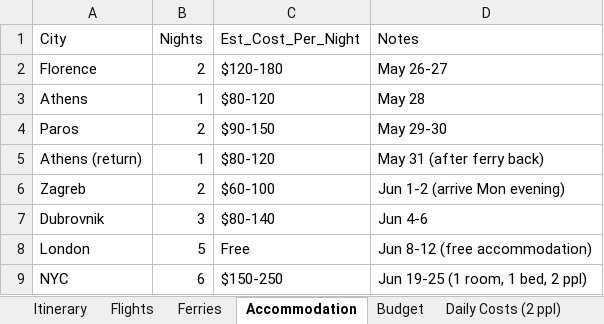
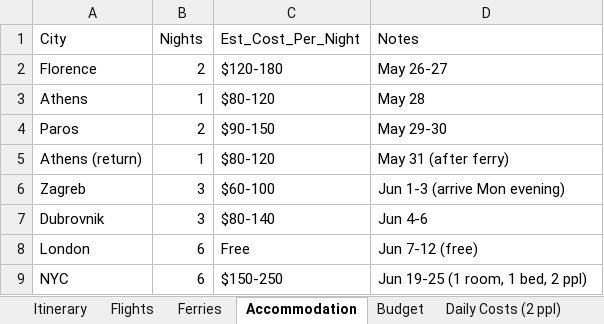
Before and after one commit to cavandonohoe/cavandonohoe.github.io, an Excel workbook: europe_nyc_trip_plan.xlsx, sheet Accommodation, drawn as a sheet; values as stored, in another font and other column widths than the file's, no borders; the diff names each change by its address in the sheet, - before the commit and + after, or states it on an @@ line.

```diff
--- a/europe_nyc_trip_plan.xlsx (sheet Accommodation)
+++ b/europe_nyc_trip_plan.xlsx (sheet Accommodation)
-D5 (Notes): May 31 (after ferry back)
+D5 (Notes): May 31 (after ferry)
-B6 (Nights): 2
+B6 (Nights): 3
-D6 (Notes): Jun 1-2 (arrive Mon evening)
+D6 (Notes): Jun 1-3 (arrive Mon evening)
-B8 (Nights): 5
+B8 (Nights): 6
-D8 (Notes): Jun 8-12 (free accommodation)
+D8 (Notes): Jun 7-12 (free)
```
Also changed, not shown: sheet Itinerary, sheet Budget, sheet Daily Costs (2 ppl).
